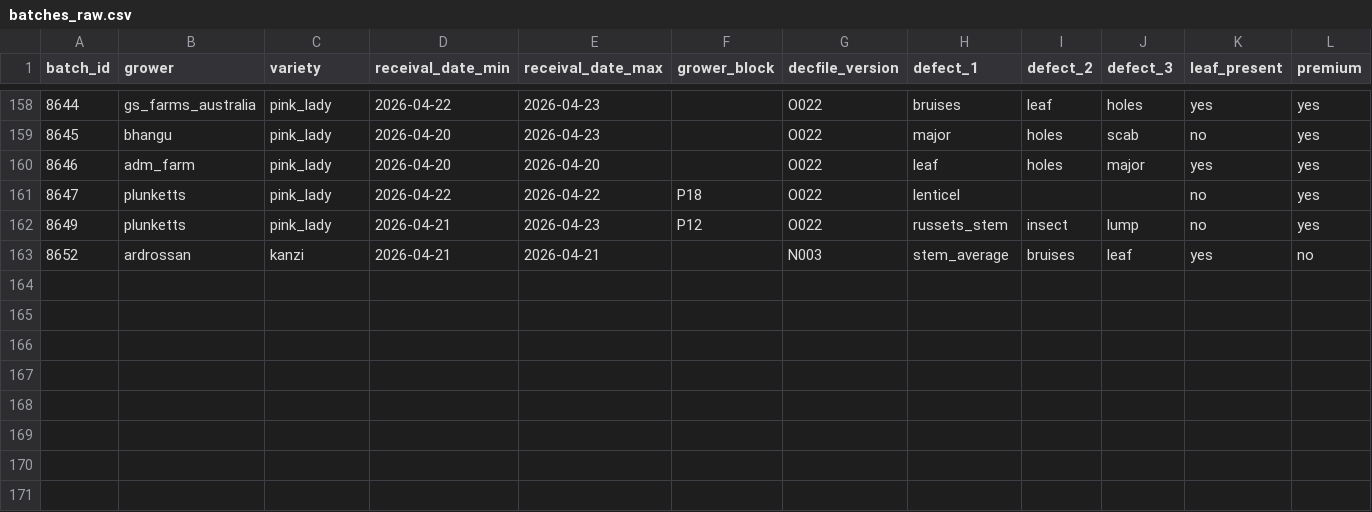
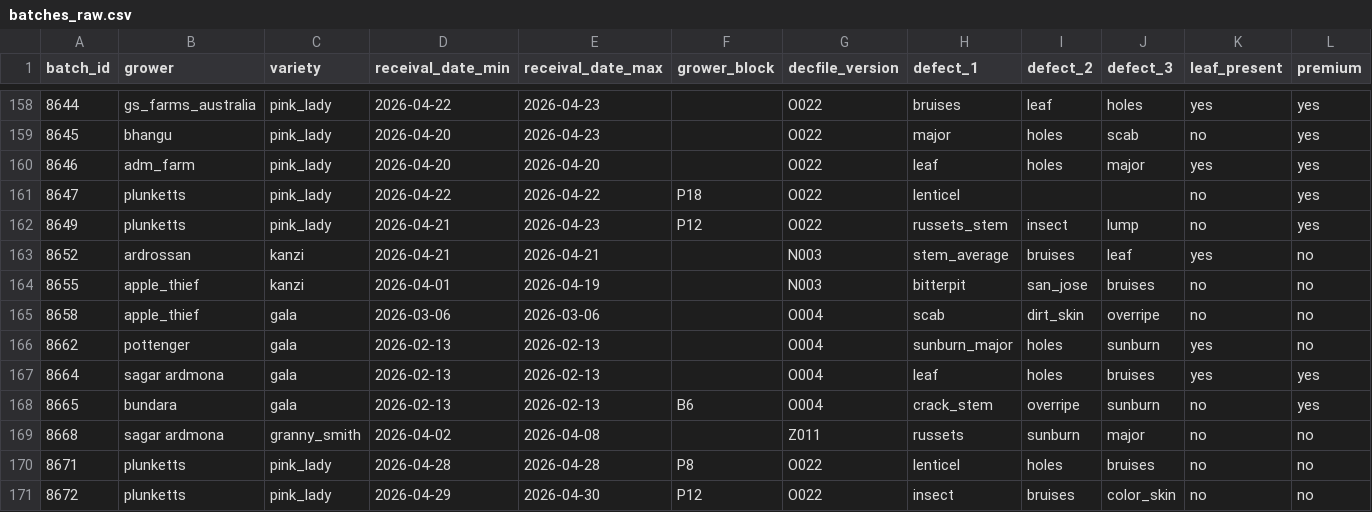
Before and after one commit to dailydreamer96-png/presizing-dashboard_v2, a CSV file: batches_raw.csv, drawn as a sheet; only a part is shown, gaps mark what is left out; rows hold the shown columns only; the diff names each change by its address in the sheet, - before the commit and + after, or states it on an @@ line.

```diff
--- a/batches_raw.csv
+++ b/batches_raw.csv
+row 164: 8655 | apple_thief | kanzi | 2026-04-01 | 2026-04-19 |  | N003 | bitterpit | san_jose | bruises | no | no
+row 165: 8658 | apple_thief | gala | 2026-03-06 | 2026-03-06 |  | O004 | scab | dirt_skin | overripe | no | no
+row 166: 8662 | pottenger | gala | 2026-02-13 | 2026-02-13 |  | O004 | sunburn_major | holes | sunburn | yes | no
+row 167: 8664 | sagar ardmona | gala | 2026-02-13 | 2026-02-13 |  | O004 | leaf | holes | bruises | yes | yes
+row 168: 8665 | bundara | gala | 2026-02-13 | 2026-02-13 | B6 | O004 | crack_stem | overripe | sunburn | no | yes
+row 169: 8668 | sagar ardmona | granny_smith | 2026-04-02 | 2026-04-08 |  | Z011 | russets | sunburn | major | no | no
+row 170: 8671 | plunketts | pink_lady | 2026-04-28 | 2026-04-28 | P8 | O022 | lenticel | holes | bruises | no | no
+row 171: 8672 | plunketts | pink_lady | 2026-04-29 | 2026-04-30 | P12 | O022 | insect | bruises | color_skin | no | no
```
Also changed, not shown: changes_raw.csv, dec_file_raw.csv, 2 other files.
